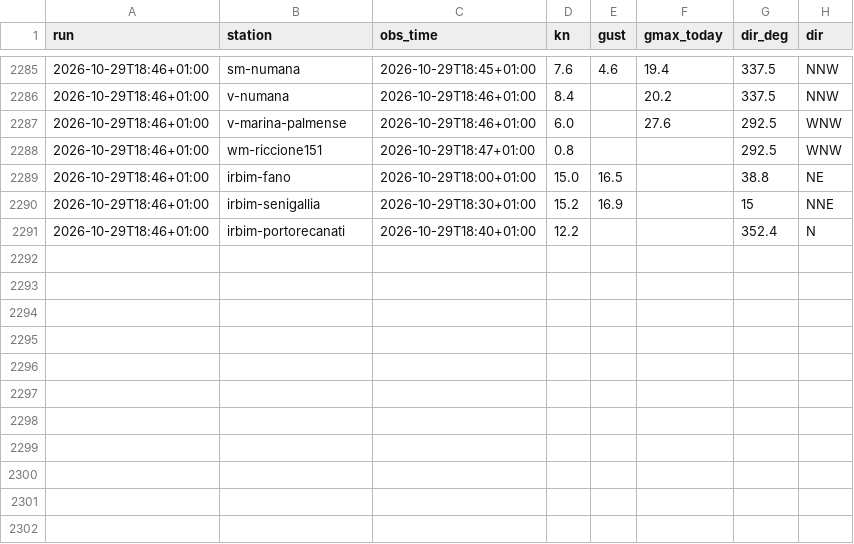
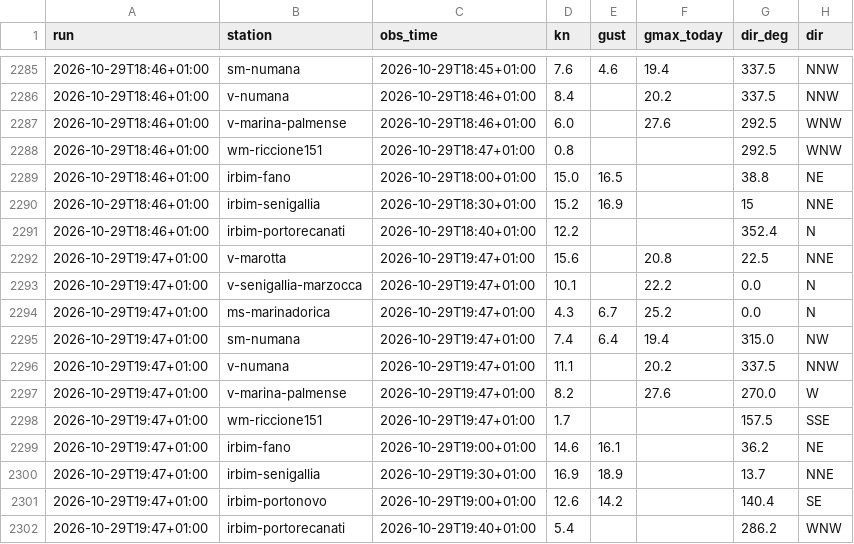
Before and after one commit to giuliobellitti-cell/spot-board-dati, a CSV file: data/obs/2026-10.csv, drawn as a sheet; only a part is shown, gaps mark what is left out.

```diff
--- a/data/obs/2026-10.csv
+++ b/data/obs/2026-10.csv
@@ -2291 +2291,12 @@ run,station,obs_time,kn,gust,gmax_today,dir_deg,dir
 2026-10-29T18:46+01:00,irbim-portorecanati,2026-10-29T18:40+01:00,12.2,,,352.4,N
+2026-10-29T19:47+01:00,v-marotta,2026-10-29T19:47+01:00,15.6,,20.8,22.5,NNE
+2026-10-29T19:47+01:00,v-senigallia-marzocca,2026-10-29T19:47+01:00,10.1,,22.2,0.0,N
+2026-10-29T19:47+01:00,ms-marinadorica,2026-10-29T19:47+01:00,4.3,6.7,25.2,0.0,N
+2026-10-29T19:47+01:00,sm-numana,2026-10-29T19:47+01:00,7.4,6.4,19.4,315.0,NW
+2026-10-29T19:47+01:00,v-numana,2026-10-29T19:47+01:00,11.1,,20.2,337.5,NNW
+2026-10-29T19:47+01:00,v-marina-palmense,2026-10-29T19:47+01:00,8.2,,27.6,270.0,W
+2026-10-29T19:47+01:00,wm-riccione151,2026-10-29T19:47+01:00,1.7,,,157.5,SSE
+2026-10-29T19:47+01:00,irbim-fano,2026-10-29T19:00+01:00,14.6,16.1,,36.2,NE
+2026-10-29T19:47+01:00,irbim-senigallia,2026-10-29T19:30+01:00,16.9,18.9,,13.7,NNE
+2026-10-29T19:47+01:00,irbim-portonovo,2026-10-29T19:00+01:00,12.6,14.2,,140.4,SE
+2026-10-29T19:47+01:00,irbim-portorecanati,2026-10-29T19:40+01:00,5.4,,,286.2,WNW
```
Also changed, not shown: data/mare/2026-10.csv, 2 other files.
